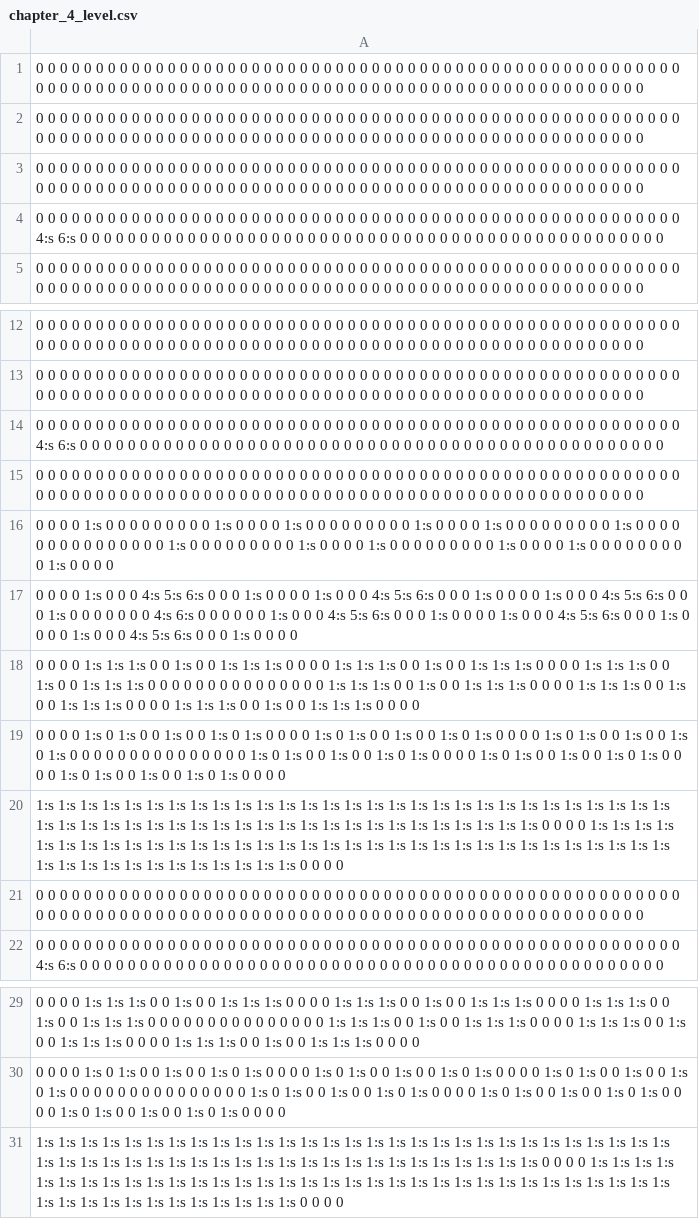
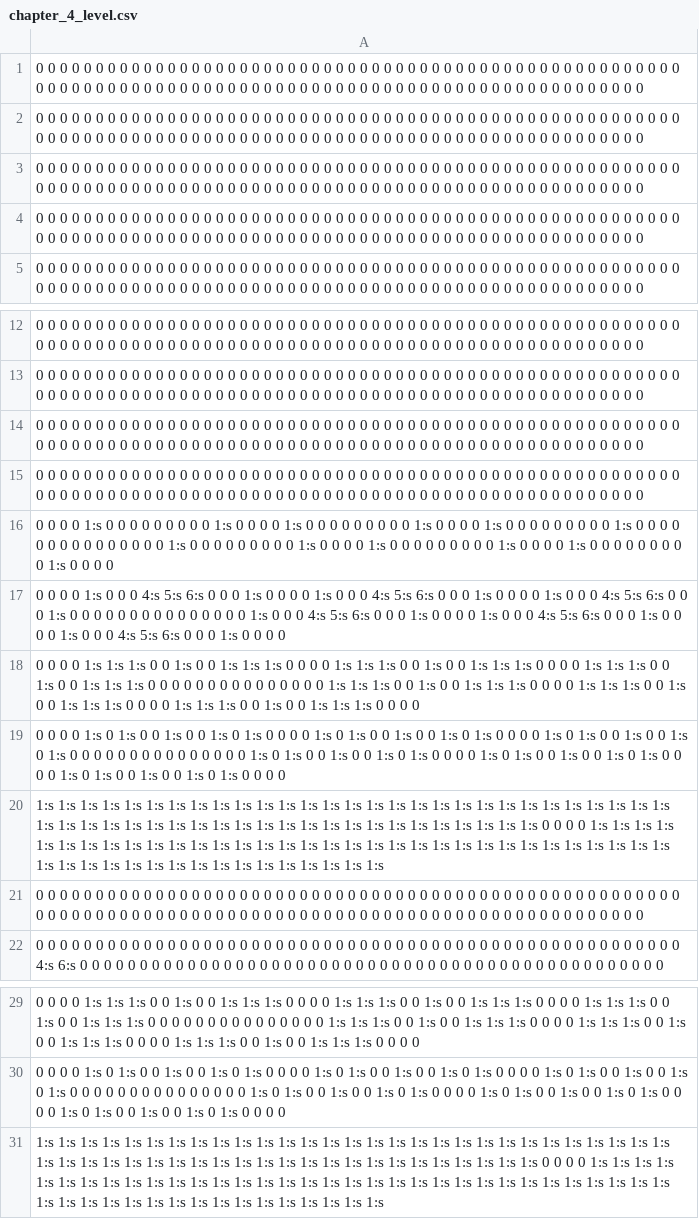
Before and after one commit to mseto21/hamamiga, a CSV file: assets/chapter_4/chapter_4_level.csv, drawn as a sheet; only a part is shown, gaps mark what is left out.

```diff
--- a/assets/chapter_4/chapter_4_level.csv
+++ b/assets/chapter_4/chapter_4_level.csv
@@ -3,3 +3,3 @@
 0 0 0 0 0 0 0 0 0 0 0 0 0 0 0 0 0 0 0 0 0 0 0 0 0 0 0 0 0 0 0 0 0 0 0 0 0 0 0 0 0 0 0 0 0 0 0 0 0 0 0 0 0 0 0 0 0 0 0 0 0 0 0 0 0 0 0 0 0 0 0 0 0 0 0 0 0 0 0 0 0 0 0 0 0 0 0 0 0 0 0 0 0 0 0 0 0 0 0 0 0 0 0 0 0
-0 0 0 0 0 0 0 0 0 0 0 0 0 0 0 0 0 0 0 0 0 0 0 0 0 0 0 0 0 0 0 0 0 0 0 0 0 0 0 0 0 0 0 0 0 0 0 0 0 0 0 0 0 0 4:s 6:s 0 0 0 0 0 0 0 0 0 0 0 0 0 0 0 0 0 0 0 0 0 0 0 0 0 0 0 0 0 0 0 0 0 0 0 0 0 0 0 0 0 0 0 0 0 0 0 0 0
+0 0 0 0 0 0 0 0 0 0 0 0 0 0 0 0 0 0 0 0 0 0 0 0 0 0 0 0 0 0 0 0 0 0 0 0 0 0 0 0 0 0 0 0 0 0 0 0 0 0 0 0 0 0 0 0 0 0 0 0 0 0 0 0 0 0 0 0 0 0 0 0 0 0 0 0 0 0 0 0 0 0 0 0 0 0 0 0 0 0 0 0 0 0 0 0 0 0 0 0 0 0 0 0 0
 0 0 0 0 0 0 0 0 0 0 0 0 0 0 0 0 0 0 0 0 0 0 0 0 0 0 0 0 0 0 0 0 0 0 0 0 0 0 0 0 0 0 0 0 0 0 0 0 0 0 0 0 0 0 0 0 0 0 0 0 0 0 0 0 0 0 0 0 0 0 0 0 0 0 0 0 0 0 0 0 0 0 0 0 0 0 0 0 0 0 0 0 0 0 0 0 0 0 0 0 0 0 0 0 0
@@ -13,9 +13,9 @@
 0 0 0 0 0 0 0 0 0 0 0 0 0 0 0 0 0 0 0 0 0 0 0 0 0 0 0 0 0 0 0 0 0 0 0 0 0 0 0 0 0 0 0 0 0 0 0 0 0 0 0 0 0 0 0 0 0 0 0 0 0 0 0 0 0 0 0 0 0 0 0 0 0 0 0 0 0 0 0 0 0 0 0 0 0 0 0 0 0 0 0 0 0 0 0 0 0 0 0 0 0 0 0 0 0
-0 0 0 0 0 0 0 0 0 0 0 0 0 0 0 0 0 0 0 0 0 0 0 0 0 0 0 0 0 0 0 0 0 0 0 0 0 0 0 0 0 0 0 0 0 0 0 0 0 0 0 0 0 0 4:s 6:s 0 0 0 0 0 0 0 0 0 0 0 0 0 0 0 0 0 0 0 0 0 0 0 0 0 0 0 0 0 0 0 0 0 0 0 0 0 0 0 0 0 0 0 0 0 0 0 0 0
+0 0 0 0 0 0 0 0 0 0 0 0 0 0 0 0 0 0 0 0 0 0 0 0 0 0 0 0 0 0 0 0 0 0 0 0 0 0 0 0 0 0 0 0 0 0 0 0 0 0 0 0 0 0 0 0 0 0 0 0 0 0 0 0 0 0 0 0 0 0 0 0 0 0 0 0 0 0 0 0 0 0 0 0 0 0 0 0 0 0 0 0 0 0 0 0 0 0 0 0 0 0 0 0 0
 0 0 0 0 0 0 0 0 0 0 0 0 0 0 0 0 0 0 0 0 0 0 0 0 0 0 0 0 0 0 0 0 0 0 0 0 0 0 0 0 0 0 0 0 0 0 0 0 0 0 0 0 0 0 0 0 0 0 0 0 0 0 0 0 0 0 0 0 0 0 0 0 0 0 0 0 0 0 0 0 0 0 0 0 0 0 0 0 0 0 0 0 0 0 0 0 0 0 0 0 0 0 0 0 0
 0 0 0 0 1:s 0 0 0 0 0 0 0 0 0 1:s 0 0 0 0 1:s 0 0 0 0 0 0 0 0 0 1:s 0 0 0 0 1:s 0 0 0 0 0 0 0 0 0 1:s 0 0 0 0 0 0 0 0 0 0 0 0 0 0 0 1:s 0 0 0 0 0 0 0 0 0 1:s 0 0 0 0 1:s 0 0 0 0 0 0 0 0 0 1:s 0 0 0 0 1:s 0 0 0 0 0 0 0 0 0 1:s 0 0 0 0
-0 0 0 0 1:s 0 0 0 4:s 5:s 6:s 0 0 0 1:s 0 0 0 0 1:s 0 0 0 4:s 5:s 6:s 0 0 0 1:s 0 0 0 0 1:s 0 0 0 4:s 5:s 6:s 0 0 0 1:s 0 0 0 0 0 0 0 4:s 6:s 0 0 0 0 0 0 1:s 0 0 0 4:s 5:s 6:s 0 0 0 1:s 0 0 0 0 1:s 0 0 0 4:s 5:s 6:s 0 0 0 1:s 0 0 0 0 1:s 0 0 0 4:s 5:s 6:s 0 0 0 1:s 0 0 0 0
+0 0 0 0 1:s 0 0 0 4:s 5:s 6:s 0 0 0 1:s 0 0 0 0 1:s 0 0 0 4:s 5:s 6:s 0 0 0 1:s 0 0 0 0 1:s 0 0 0 4:s 5:s 6:s 0 0 0 1:s 0 0 0 0 0 0 0 0 0 0 0 0 0 0 0 1:s 0 0 0 4:s 5:s 6:s 0 0 0 1:s 0 0 0 0 1:s 0 0 0 4:s 5:s 6:s 0 0 0 1:s 0 0 0 0 1:s 0 0 0 4:s 5:s 6:s 0 0 0 1:s 0 0 0 0
 0 0 0 0 1:s 1:s 1:s 0 0 1:s 0 0 1:s 1:s 1:s 0 0 0 0 1:s 1:s 1:s 0 0 1:s 0 0 1:s 1:s 1:s 0 0 0 0 1:s 1:s 1:s 0 0 1:s 0 0 1:s 1:s 1:s 0 0 0 0 0 0 0 0 0 0 0 0 0 0 0 1:s 1:s 1:s 0 0 1:s 0 0 1:s 1:s 1:s 0 0 0 0 1:s 1:s 1:s 0 0 1:s 0 0 1:s 1:s 1:s 0 0 0 0 1:s 1:s 1:s 0 0 1:s 0 0 1:s 1:s 1:s 0 0 0 0
 0 0 0 0 1:s 0 1:s 0 0 1:s 0 0 1:s 0 1:s 0 0 0 0 1:s 0 1:s 0 0 1:s 0 0 1:s 0 1:s 0 0 0 0 1:s 0 1:s 0 0 1:s 0 0 1:s 0 1:s 0 0 0 0 0 0 0 0 0 0 0 0 0 0 0 1:s 0 1:s 0 0 1:s 0 0 1:s 0 1:s 0 0 0 0 1:s 0 1:s 0 0 1:s 0 0 1:s 0 1:s 0 0 0 0 1:s 0 1:s 0 0 1:s 0 0 1:s 0 1:s 0 0 0 0
-1:s 1:s 1:s 1:s 1:s 1:s 1:s 1:s 1:s 1:s 1:s 1:s 1:s 1:s 1:s 1:s 1:s 1:s 1:s 1:s 1:s 1:s 1:s 1:s 1:s 1:s 1:s 1:s 1:s 1:s 1:s 1:s 1:s 1:s 1:s 1:s 1:s 1:s 1:s 1:s 1:s 1:s 1:s 1:s 1:s 1:s 1:s 1:s 1:s 1:s 1:s 1:s 0 0 0 0 1:s 1:s 1:s 1:s 1:s 1:s 1:s 1:s 1:s 1:s 1:s 1:s 1:s 1:s 1:s 1:s 1:s 1:s 1:s 1:s 1:s 1:s 1:s 1:s 1:s 1:s 1:s 1:s 1:s 1:s 1:s 1:s 1:s 1:s 1:s 1:s 1:s 1:s 1:s 1:s 1:s 1:s 1:s 1:s 1:s 0 0 0 0
+1:s 1:s 1:s 1:s 1:s 1:s 1:s 1:s 1:s 1:s 1:s 1:s 1:s 1:s 1:s 1:s 1:s 1:s 1:s 1:s 1:s 1:s 1:s 1:s 1:s 1:s 1:s 1:s 1:s 1:s 1:s 1:s 1:s 1:s 1:s 1:s 1:s 1:s 1:s 1:s 1:s 1:s 1:s 1:s 1:s 1:s 1:s 1:s 1:s 1:s 1:s 1:s 0 0 0 0 1:s 1:s 1:s 1:s 1:s 1:s 1:s 1:s 1:s 1:s 1:s 1:s 1:s 1:s 1:s 1:s 1:s 1:s 1:s 1:s 1:s 1:s 1:s 1:s 1:s 1:s 1:s 1:s 1:s 1:s 1:s 1:s 1:s 1:s 1:s 1:s 1:s 1:s 1:s 1:s 1:s 1:s 1:s 1:s 1:s 1:s 1:s 1:s 1:s
 0 0 0 0 0 0 0 0 0 0 0 0 0 0 0 0 0 0 0 0 0 0 0 0 0 0 0 0 0 0 0 0 0 0 0 0 0 0 0 0 0 0 0 0 0 0 0 0 0 0 0 0 0 0 0 0 0 0 0 0 0 0 0 0 0 0 0 0 0 0 0 0 0 0 0 0 0 0 0 0 0 0 0 0 0 0 0 0 0 0 0 0 0 0 0 0 0 0 0 0 0 0 0 0 0
@@ -30,2 +30,2 @@
 0 0 0 0 1:s 0 1:s 0 0 1:s 0 0 1:s 0 1:s 0 0 0 0 1:s 0 1:s 0 0 1:s 0 0 1:s 0 1:s 0 0 0 0 1:s 0 1:s 0 0 1:s 0 0 1:s 0 1:s 0 0 0 0 0 0 0 0 0 0 0 0 0 0 0 1:s 0 1:s 0 0 1:s 0 0 1:s 0 1:s 0 0 0 0 1:s 0 1:s 0 0 1:s 0 0 1:s 0 1:s 0 0 0 0 1:s 0 1:s 0 0 1:s 0 0 1:s 0 1:s 0 0 0 0
-1:s 1:s 1:s 1:s 1:s 1:s 1:s 1:s 1:s 1:s 1:s 1:s 1:s 1:s 1:s 1:s 1:s 1:s 1:s 1:s 1:s 1:s 1:s 1:s 1:s 1:s 1:s 1:s 1:s 1:s 1:s 1:s 1:s 1:s 1:s 1:s 1:s 1:s 1:s 1:s 1:s 1:s 1:s 1:s 1:s 1:s 1:s 1:s 1:s 1:s 1:s 1:s 0 0 0 0 1:s 1:s 1:s 1:s 1:s 1:s 1:s 1:s 1:s 1:s 1:s 1:s 1:s 1:s 1:s 1:s 1:s 1:s 1:s 1:s 1:s 1:s 1:s 1:s 1:s 1:s 1:s 1:s 1:s 1:s 1:s 1:s 1:s 1:s 1:s 1:s 1:s 1:s 1:s 1:s 1:s 1:s 1:s 1:s 1:s 0 0 0 0
+1:s 1:s 1:s 1:s 1:s 1:s 1:s 1:s 1:s 1:s 1:s 1:s 1:s 1:s 1:s 1:s 1:s 1:s 1:s 1:s 1:s 1:s 1:s 1:s 1:s 1:s 1:s 1:s 1:s 1:s 1:s 1:s 1:s 1:s 1:s 1:s 1:s 1:s 1:s 1:s 1:s 1:s 1:s 1:s 1:s 1:s 1:s 1:s 1:s 1:s 1:s 1:s 0 0 0 0 1:s 1:s 1:s 1:s 1:s 1:s 1:s 1:s 1:s 1:s 1:s 1:s 1:s 1:s 1:s 1:s 1:s 1:s 1:s 1:s 1:s 1:s 1:s 1:s 1:s 1:s 1:s 1:s 1:s 1:s 1:s 1:s 1:s 1:s 1:s 1:s 1:s 1:s 1:s 1:s 1:s 1:s 1:s 1:s 1:s 1:s 1:s 1:s 1:s
```
Also changed, not shown: 12 other files.
